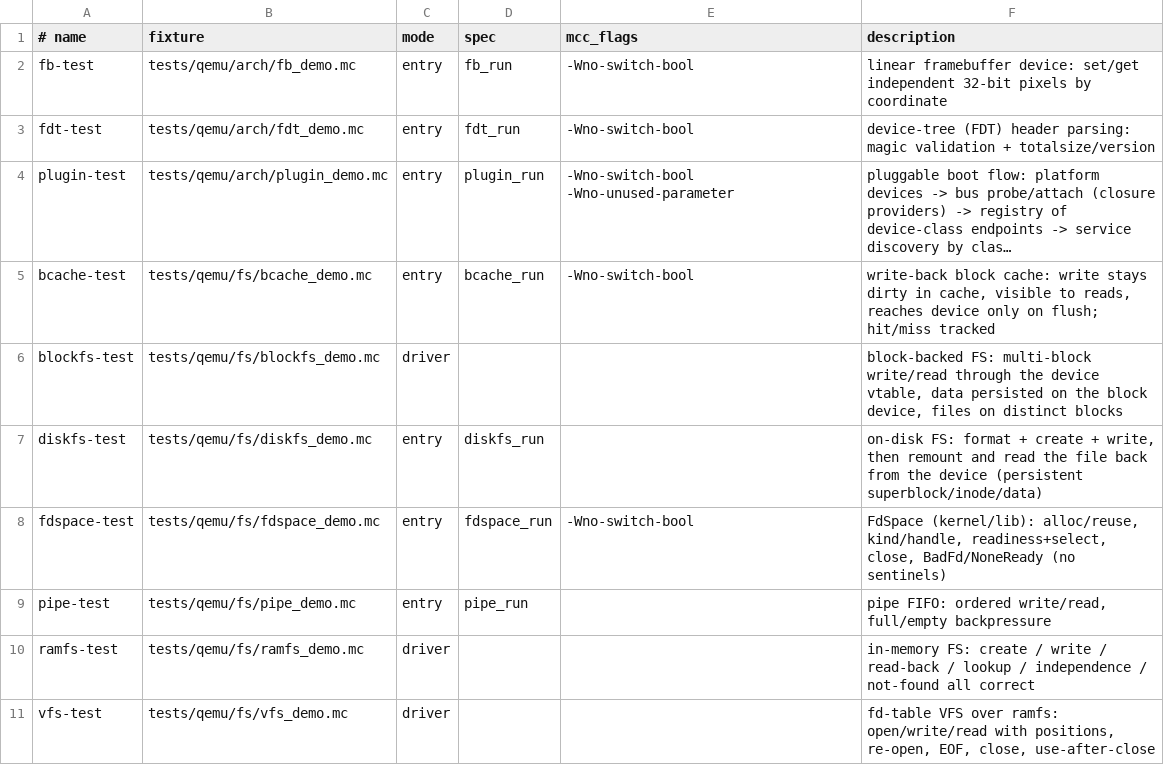
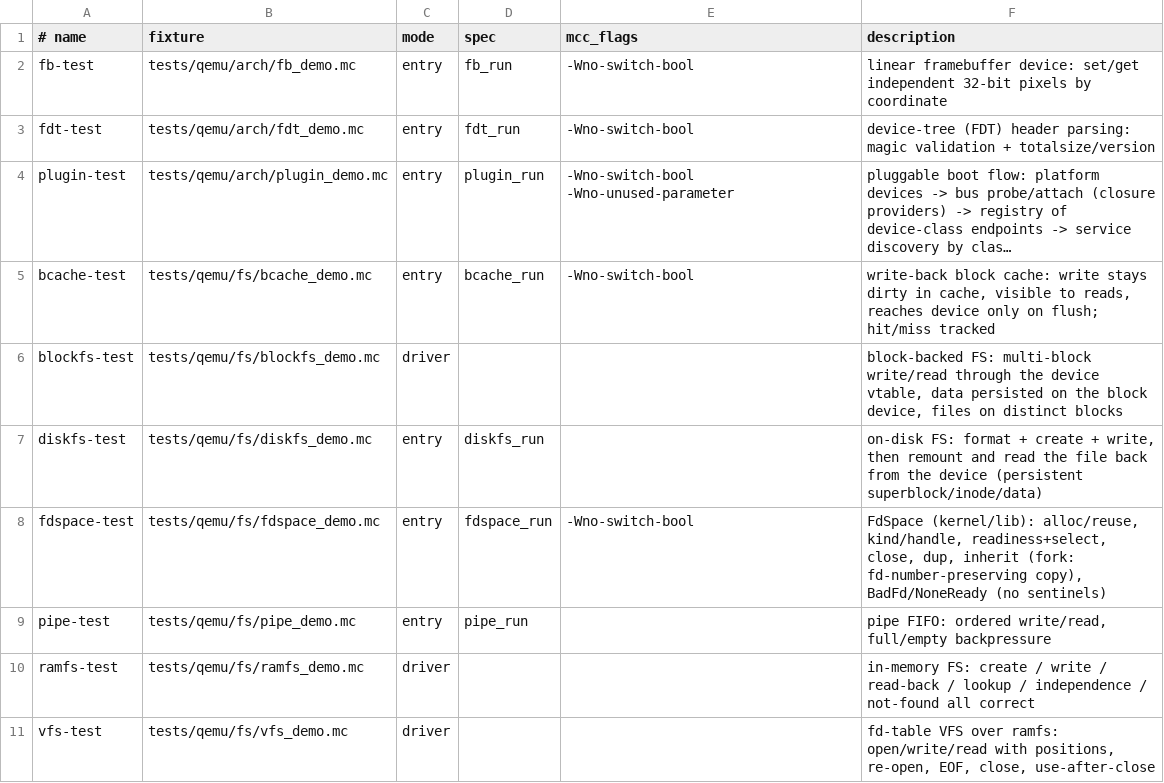
Before and after one commit to Haofei/modern-c, a TSV file: tools/lib/host-tests.tsv, drawn as a sheet; only a part is shown; long unchanged cells end in ….

```diff
--- a/tools/lib/host-tests.tsv
+++ b/tools/lib/host-tests.tsv
@@ -7,3 +7,3 @@ blockfs-test	tests/qemu/fs/blockfs_demo.mc	driver			block-backed FS: multi-block
 diskfs-test	tests/qemu/fs/diskfs_demo.mc	entry	diskfs_run		on-disk FS: format + create + write, then remount and read the file back from the device (persistent superblock/inode/data)
-fdspace-test	tests/qemu/fs/fdspace_demo.mc	entry	fdspace_run	-Wno-switch-bool	FdSpace (kernel/lib): alloc/reuse, kind/handle, readiness+select, close, BadFd/NoneReady (no sentinels)
+fdspace-test	tests/qemu/fs/fdspace_demo.mc	entry	fdspace_run	-Wno-switch-bool	FdSpace (kernel/lib): alloc/reuse, kind/handle, readiness+select, close, dup, inherit (fork: fd-number-preserving copy), BadFd/NoneReady (no sentinels)
 pipe-test	tests/qemu/fs/pipe_demo.mc	entry	pipe_run		pipe FIFO: ordered write/read, full/empty backpressure
```
Also changed, not shown: 3 other files.
